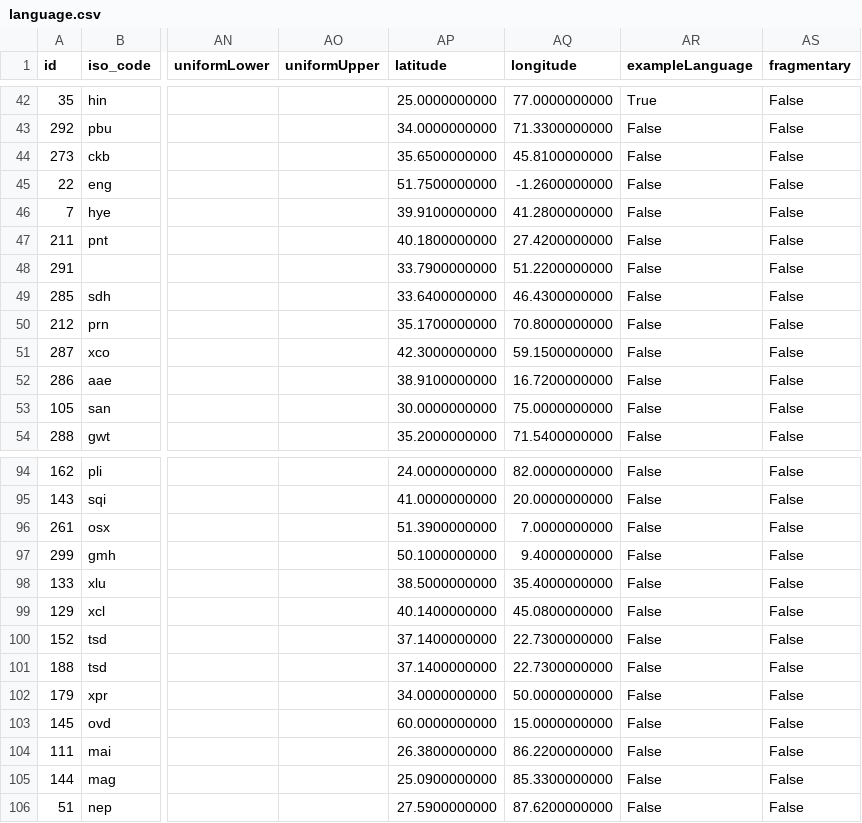
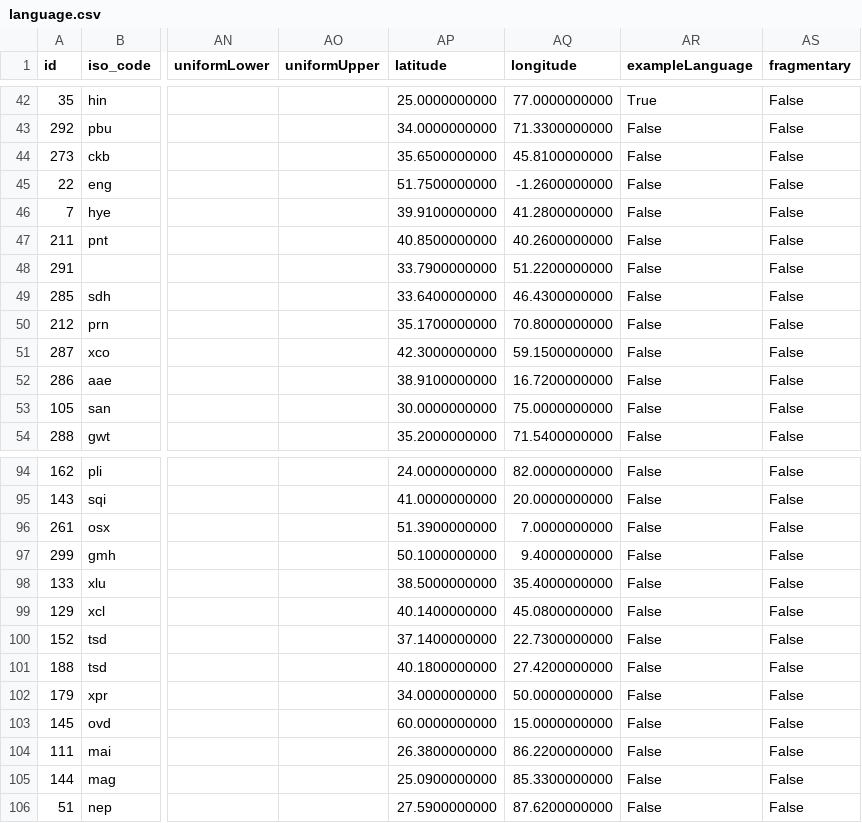
Before and after one commit to lexibank/iecor, a CSV file: raw/language.csv, drawn as a sheet; only a part is shown, gaps mark what is left out; the diff names each change by its address in the sheet, - before the commit and + after, or states it on an @@ line.

```diff
--- a/raw/language.csv
+++ b/raw/language.csv
-AP47 (latitude): 40.1800000000
+AP47 (latitude): 40.8500000000
-AQ47 (longitude): 27.4200000000
+AQ47 (longitude): 40.2600000000
-AP101 (latitude): 37.1400000000
+AP101 (latitude): 40.1800000000
-AQ101 (longitude): 22.7300000000
+AQ101 (longitude): 27.4200000000
```
Also changed, not shown: cldf/clades.csv, cldf/languages.csv, 1 other file.
